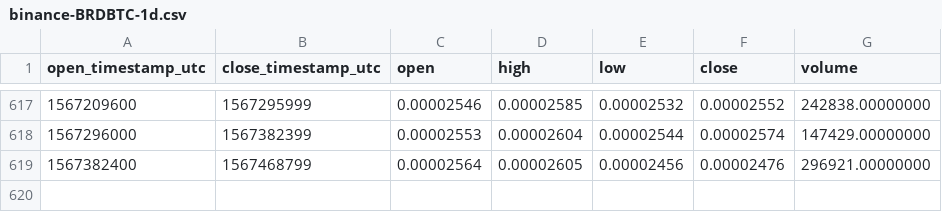
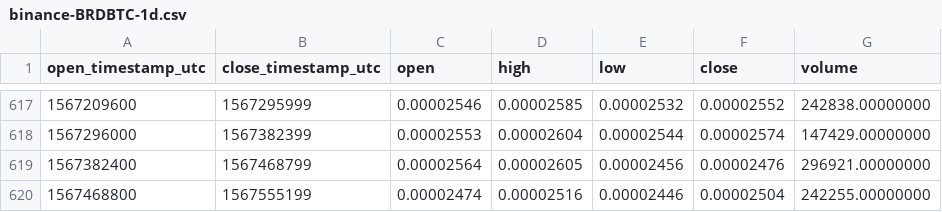
Before and after one commit to cryptobigbro/binance-BRDBTC, a CSV file: binance-BRDBTC-1d.csv, drawn as a sheet; only a part is shown, gaps mark what is left out.

Commit message:
Update OHLCV data.

```diff
--- a/binance-BRDBTC-1d.csv
+++ b/binance-BRDBTC-1d.csv
@@ -619 +619,2 @@ open_timestamp_utc,close_timestamp_utc,open,high,low,close,volume
 1567382400,1567468799,0.00002564,0.00002605,0.00002456,0.00002476,296921.00000000
+1567468800,1567555199,0.00002474,0.00002516,0.00002446,0.00002504,242255.00000000
```
Also changed, not shown: 1 other file.
